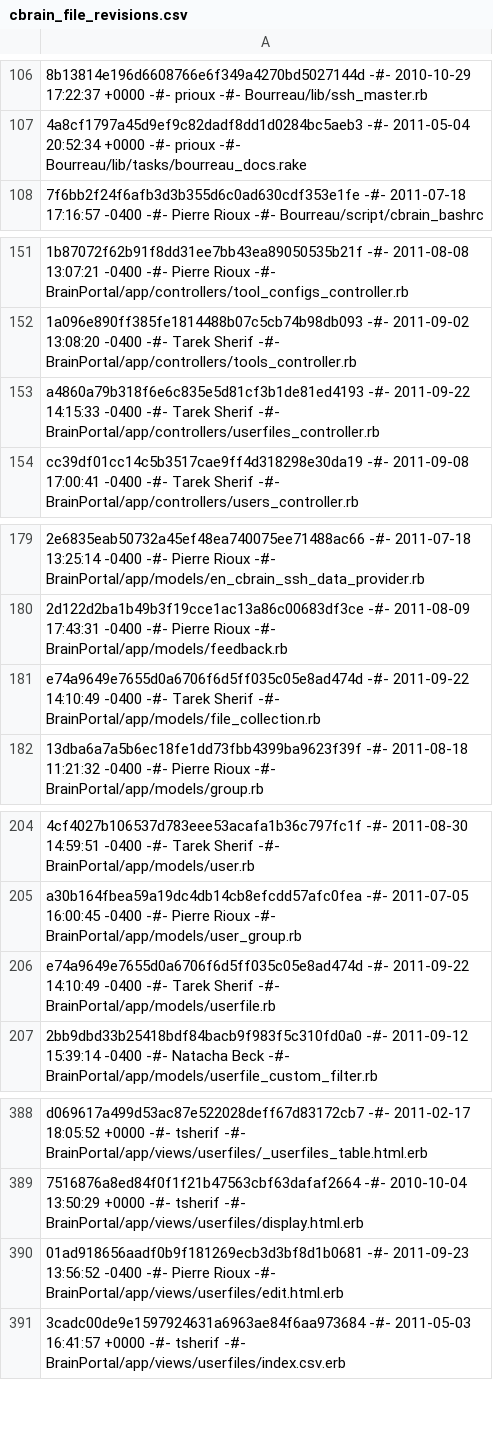
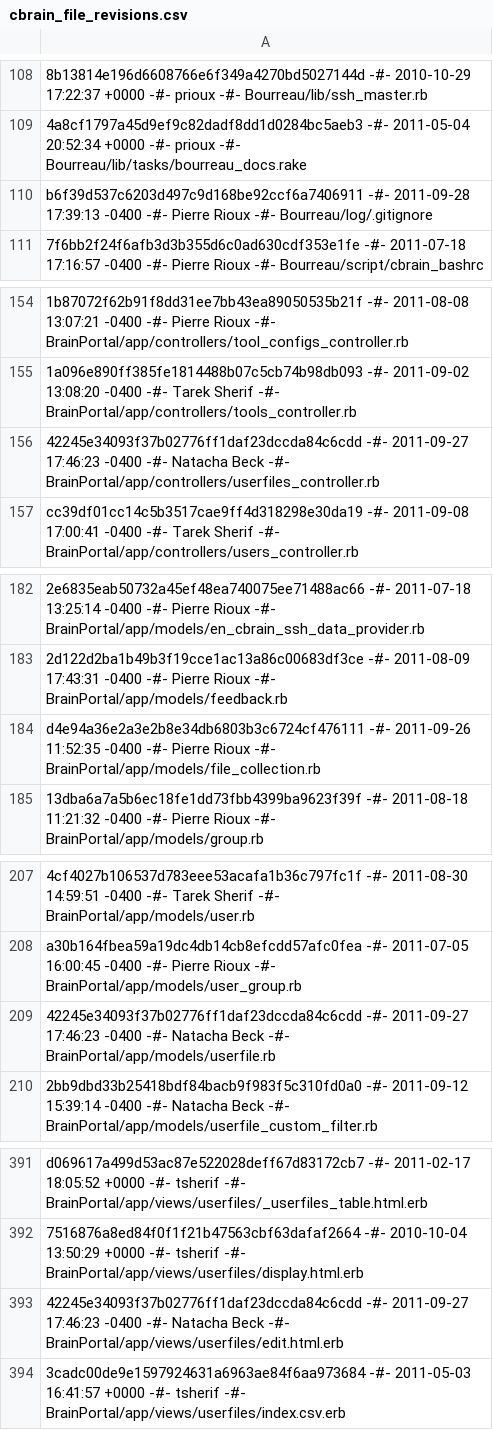
Before and after one commit to aces/cbrain, a CSV file: cbrain_file_revisions.csv, drawn as a sheet; only a part is shown, gaps mark what is left out; addresses are those after the commit; the diff covers the shown part only; the diff names each change by its address in the sheet, - before the commit and + after, or states it on an @@ line.

```diff
--- a/cbrain_file_revisions.csv
+++ b/cbrain_file_revisions.csv
+row 110: b6f39d537c6203d497c9d168be92ccf6a7406911 -#- 2011-09-28 17:39:13 -0400 -#- Pierre Rioux -#- Bourreau/log/.gitignore
-A156: a4860a79b318f6e6c835e5d81cf3b1de81ed4193 -#- 2011-09-22 14:15:33 -0400 -#- Tarek Sherif -#- BrainPortal/app/controllers/userfiles_controller.rb
+A156: 42245e34093f37b02776ff1daf23dccda84c6cdd -#- 2011-09-27 17:46:23 -0400 -#- Natacha Beck -#- BrainPortal/app/controllers/userfiles_controller.rb
-A184: e74a9649e7655d0a6706f6d5ff035c05e8ad474d -#- 2011-09-22 14:10:49 -0400 -#- Tarek Sherif -#- BrainPortal/app/models/file_collection.rb
+A184: d4e94a36e2a3e2b8e34db6803b3c6724cf476111 -#- 2011-09-26 11:52:35 -0400 -#- Pierre Rioux -#- BrainPortal/app/models/file_collection.rb
-A209: e74a9649e7655d0a6706f6d5ff035c05e8ad474d -#- 2011-09-22 14:10:49 -0400 -#- Tarek Sherif -#- BrainPortal/app/models/userfile.rb
+A209: 42245e34093f37b02776ff1daf23dccda84c6cdd -#- 2011-09-27 17:46:23 -0400 -#- Natacha Beck -#- BrainPortal/app/models/userfile.rb
-A393: 01ad918656aadf0b9f181269ecb3d3bf8d1b0681 -#- 2011-09-23 13:56:52 -0400 -#- Pierre Rioux -#- BrainPortal/app/views/userfiles/edit.html.erb
+A393: 42245e34093f37b02776ff1daf23dccda84c6cdd -#- 2011-09-27 17:46:23 -0400 -#- Natacha Beck -#- BrainPortal/app/views/userfiles/edit.html.erb
```
Also changed, not shown: 5 added rows, 3 removed rows and 17 edited cells elsewhere in this file, 3 other files.
